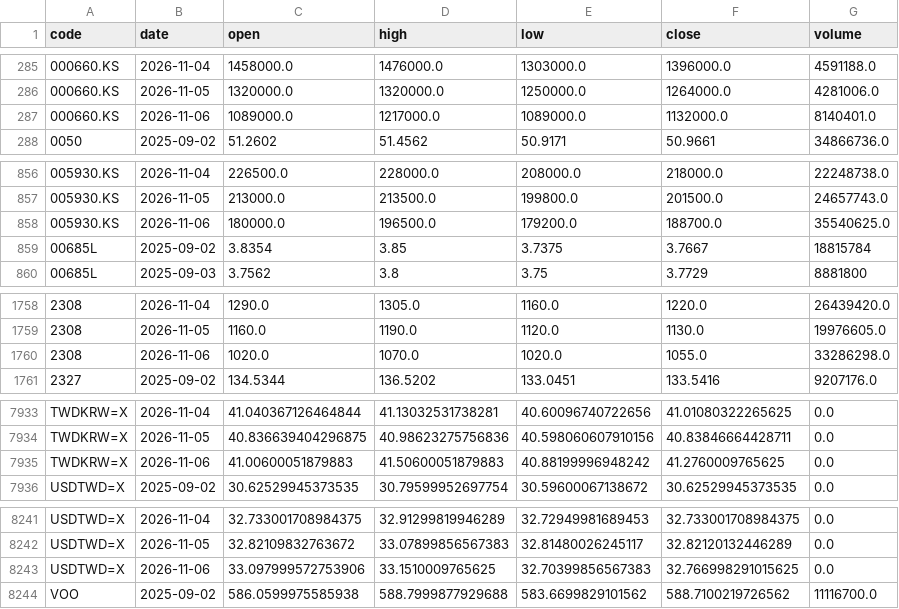
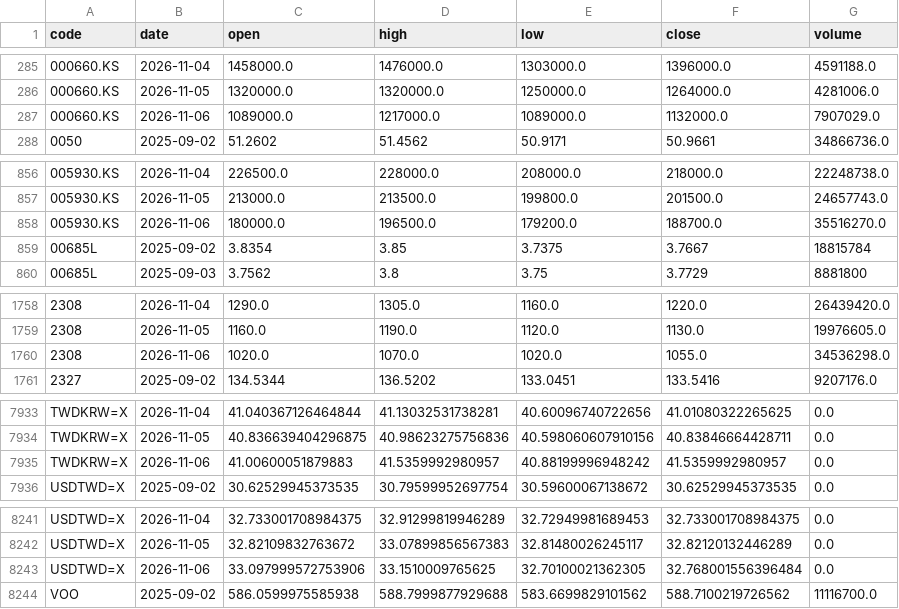
Before and after one commit to u6x06a/-tw-watchlist-data, a CSV file: data/prices_adj.csv, drawn as a sheet; only a part is shown, gaps mark what is left out; the diff covers the shown part only.

Commit message:
update derived data 2026-11-06

```diff
--- a/data/prices_adj.csv
+++ b/data/prices_adj.csv
@@ -286,3 +286,3 @@ code,date,open,high,low,close,volume
 000660.KS,2026-11-05,1320000.0,1320000.0,1250000.0,1264000.0,4281006.0
-000660.KS,2026-11-06,1089000.0,1217000.0,1089000.0,1132000.0,8140401.0
+000660.KS,2026-11-06,1089000.0,1217000.0,1089000.0,1132000.0,7907029.0
 0050,2025-09-02,51.2602,51.4562,50.9171,50.9661,34866736.0
@@ -857,3 +857,3 @@ code,date,open,high,low,close,volume
 005930.KS,2026-11-05,213000.0,213500.0,199800.0,201500.0,24657743.0
-005930.KS,2026-11-06,180000.0,196500.0,179200.0,188700.0,35540625.0
+005930.KS,2026-11-06,180000.0,196500.0,179200.0,188700.0,35516270.0
 00685L,2025-09-02,3.8354,3.85,3.7375,3.7667,18815784
@@ -1759,3 +1759,3 @@ code,date,open,high,low,close,volume
 2308,2026-11-05,1160.0,1190.0,1120.0,1130.0,19976605.0
-2308,2026-11-06,1020.0,1070.0,1020.0,1055.0,33286298.0
+2308,2026-11-06,1020.0,1070.0,1020.0,1055.0,34536298.0
 2327,2025-09-02,134.5344,136.5202,133.0451,133.5416,9207176.0
@@ -7934,3 +7934,3 @@ TWDKRW=X,2026-11-04,41.040367126464844,41.13032531738281,40.60096740722656,41.01
 TWDKRW=X,2026-11-05,40.836639404296875,40.98623275756836,40.598060607910156,40.83846664428711,0.0
-TWDKRW=X,2026-11-06,41.00600051879883,41.50600051879883,40.88199996948242,41.2760009765625,0.0
+TWDKRW=X,2026-11-06,41.00600051879883,41.5359992980957,40.88199996948242,41.5359992980957,0.0
 USDTWD=X,2025-09-02,30.62529945373535,30.79599952697754,30.59600067138672,30.62529945373535,0.0
@@ -8242,3 +8242,3 @@ USDTWD=X,2026-11-04,32.733001708984375,32.91299819946289,32.72949981689453,32.73
 USDTWD=X,2026-11-05,32.82109832763672,33.07899856567383,32.81480026245117,32.82120132446289,0.0
-USDTWD=X,2026-11-06,33.097999572753906,33.1510009765625,32.70399856567383,32.766998291015625,0.0
+USDTWD=X,2026-11-06,33.097999572753906,33.1510009765625,32.70100021362305,32.768001556396484,0.0
 VOO,2025-09-02,586.0599975585938,588.7999877929688,583.6699829101562,588.7100219726562,11116700.0
```
Also changed, not shown: 1 edited cell elsewhere in this file, 16 other files.
